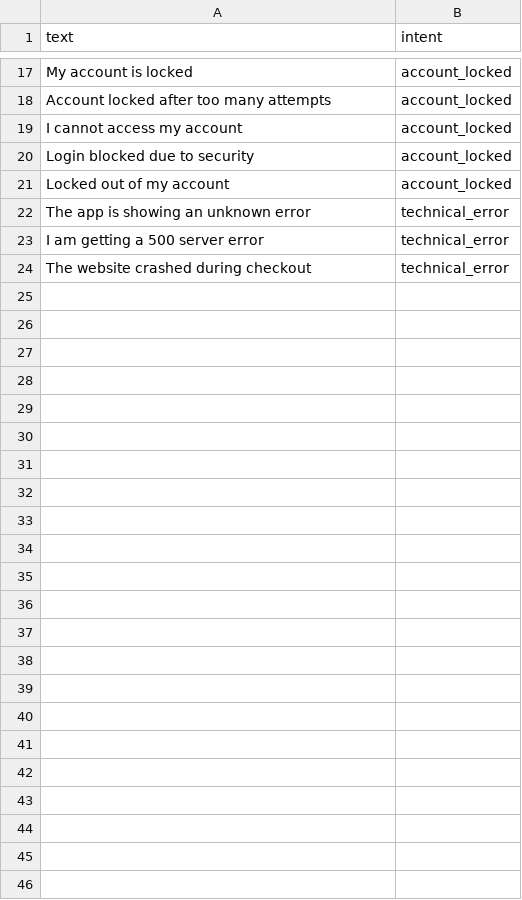
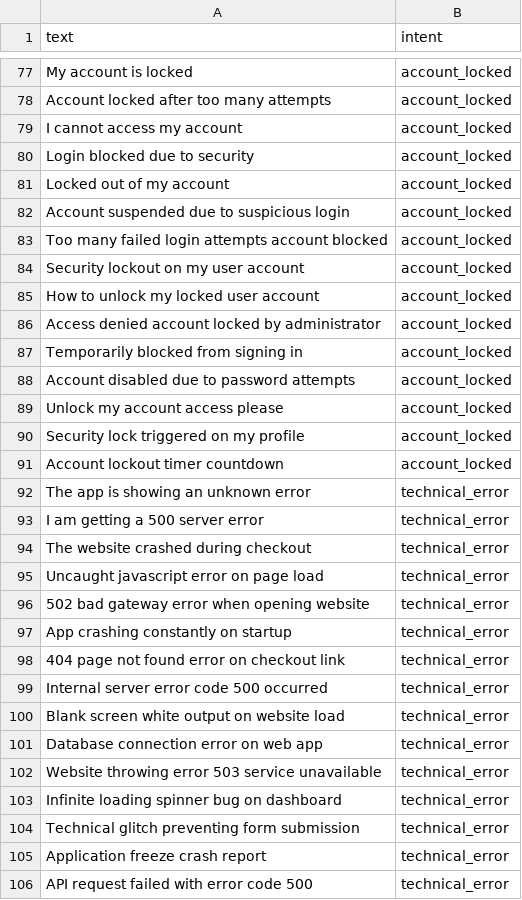
Before and after one commit to amrithamanikandan74/customer_support_resolution_agent, a CSV file: backend/data/incidents.csv, drawn as a sheet; only a part is shown, gaps mark what is left out; the diff covers the shown part only.

Commit message:
Refactor UI for user-friendliness, expand dataset to 105 items, add pytest suite, and clean up stale code

```diff
--- a/backend/data/incidents.csv
+++ b/backend/data/incidents.csv
@@ -21,2 +81,12 @@ Login blocked due to security,account_locked
 Locked out of my account,account_locked
+Account suspended due to suspicious login,account_locked
+Too many failed login attempts account blocked,account_locked
+Security lockout on my user account,account_locked
+How to unlock my locked user account,account_locked
+Access denied account locked by administrator,account_locked
+Temporarily blocked from signing in,account_locked
+Account disabled due to password attempts,account_locked
+Unlock my account access please,account_locked
+Security lock triggered on my profile,account_locked
+Account lockout timer countdown,account_locked
 The app is showing an unknown error,technical_error
@@ -24 +94,13 @@ I am getting a 500 server error,technical_error
 The website crashed during checkout,technical_error
+Uncaught javascript error on page load,technical_error
+502 bad gateway error when opening website,technical_error
+App crashing constantly on startup,technical_error
+404 page not found error on checkout link,technical_error
+Internal server error code 500 occurred,technical_error
+Blank screen white output on website load,technical_error
+Database connection error on web app,technical_error
+Website throwing error 503 service unavailable,technical_error
+Infinite loading spinner bug on dashboard,technical_error
+Technical glitch preventing form submission,technical_error
+Application freeze crash report,technical_error
+API request failed with error code 500,technical_error
```
Also changed, not shown: 60 added rows elsewhere in this file, 16 other files.
